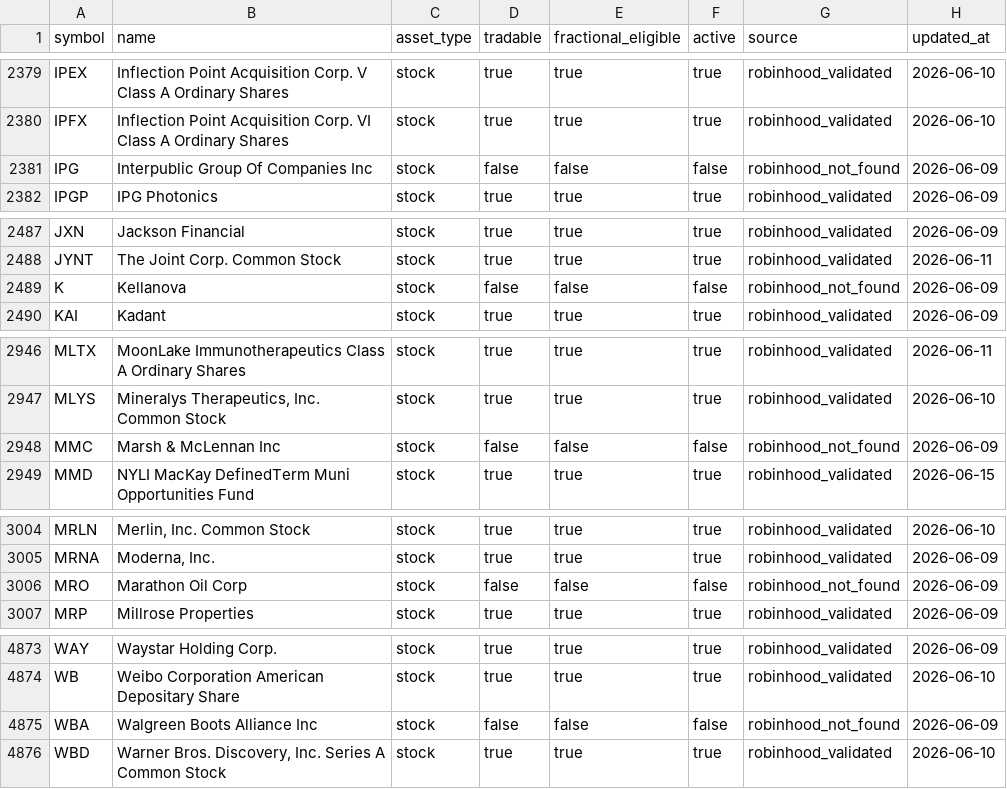
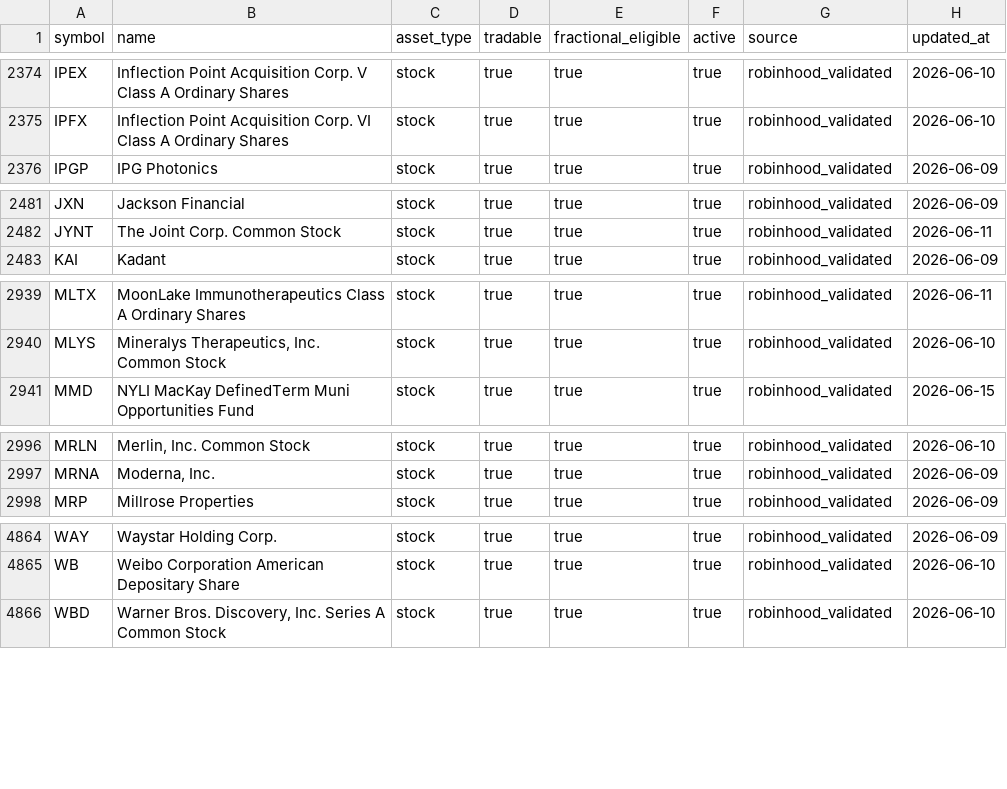
Before and after one commit to thehaitiancoder/robinhood-agentic-strategy, a CSV file: data/universe.csv, drawn as a sheet; only a part is shown, gaps mark what is left out; the diff covers the shown part only.

```diff
--- a/data/universe.csv
+++ b/data/universe.csv
@@ -2380,3 +2375,2 @@ IPEX,Inflection Point Acquisition Corp. V Class A Ordinary Shares,stock,true,tru
 IPFX,Inflection Point Acquisition Corp. VI Class A Ordinary Shares,stock,true,true,true,robinhood_validated,2026-06-10
-IPG,Interpublic Group Of Companies Inc,stock,false,false,false,robinhood_not_found,2026-06-09
 IPGP,IPG Photonics,stock,true,true,true,robinhood_validated,2026-06-09
@@ -2488,3 +2482,2 @@ JXN,Jackson Financial,stock,true,true,true,robinhood_validated,2026-06-09
 JYNT,The Joint Corp. Common Stock,stock,true,true,true,robinhood_validated,2026-06-11
-K,Kellanova,stock,false,false,false,robinhood_not_found,2026-06-09
 KAI,Kadant,stock,true,true,true,robinhood_validated,2026-06-09
@@ -2947,3 +2940,2 @@ MLTX,MoonLake Immunotherapeutics Class A Ordinary Shares,stock,true,true,true,ro
 MLYS,"Mineralys Therapeutics, Inc. Common Stock",stock,true,true,true,robinhood_validated,2026-06-10
-MMC,Marsh & McLennan Inc,stock,false,false,false,robinhood_not_found,2026-06-09
 MMD,NYLI MacKay DefinedTerm Muni Opportunities Fund,stock,true,true,true,robinhood_validated,2026-06-15
@@ -3005,3 +2997,2 @@ MRLN,"Merlin, Inc. Common Stock",stock,true,true,true,robinhood_validated,2026-0
 MRNA,"Moderna, Inc.",stock,true,true,true,robinhood_validated,2026-06-09
-MRO,Marathon Oil Corp,stock,false,false,false,robinhood_not_found,2026-06-09
 MRP,Millrose Properties,stock,true,true,true,robinhood_validated,2026-06-09
@@ -4874,3 +4865,2 @@ WAY,Waystar Holding Corp.,stock,true,true,true,robinhood_validated,2026-06-09
 WB,Weibo Corporation American Depositary Share,stock,true,true,true,robinhood_validated,2026-06-10
-WBA,Walgreen Boots Alliance Inc,stock,false,false,false,robinhood_not_found,2026-06-09
 WBD,"Warner Bros. Discovery, Inc. Series A Common Stock",stock,true,true,true,robinhood_validated,2026-06-10
```
Also changed, not shown: 5 removed rows elsewhere in this file.
